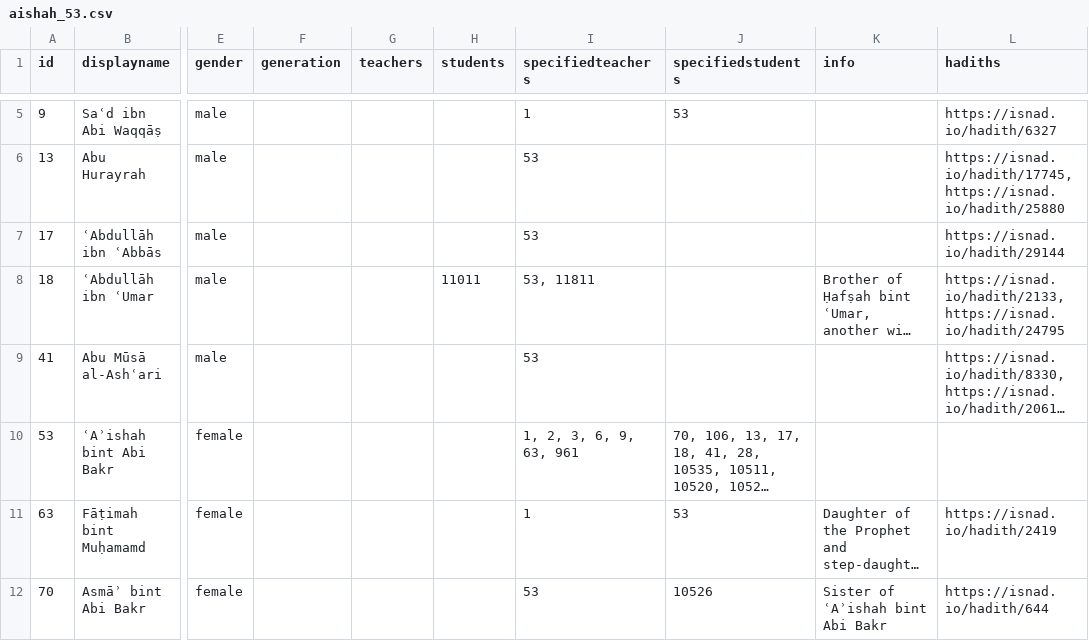
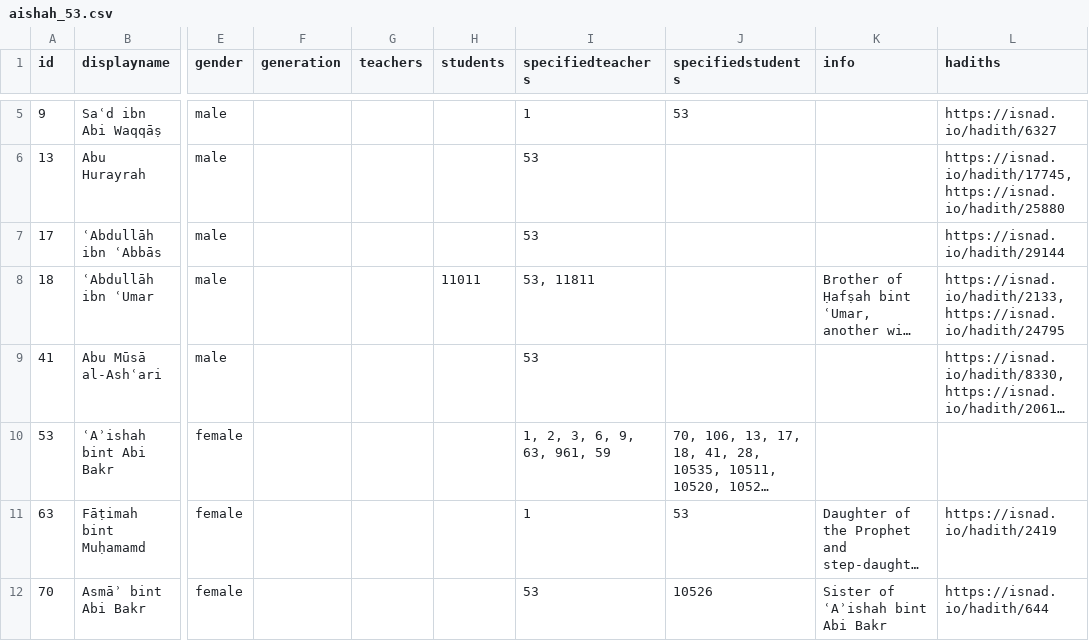
Before and after one commit to muhaddithat/isnad-datasets, a CSV file: aishah_53.csv, drawn as a sheet; only a part is shown, gaps mark what is left out; long unchanged cells end in …; the diff covers the shown part only; the diff names each change by its address in the sheet, - before the commit and + after, or states it on an @@ line.

```diff
--- a/aishah_53.csv
+++ b/aishah_53.csv
-I10 (specifiedteachers): 1, 2, 3, 6, 9, 63, 961
+I10 (specifiedteachers): 1, 2, 3, 6, 9, 63, 961, 59
```
Also changed, not shown: 1 added row and 3 edited cells elsewhere in this file, umsalamah_56.csv, variousnarrators.csv, 2 other files.
